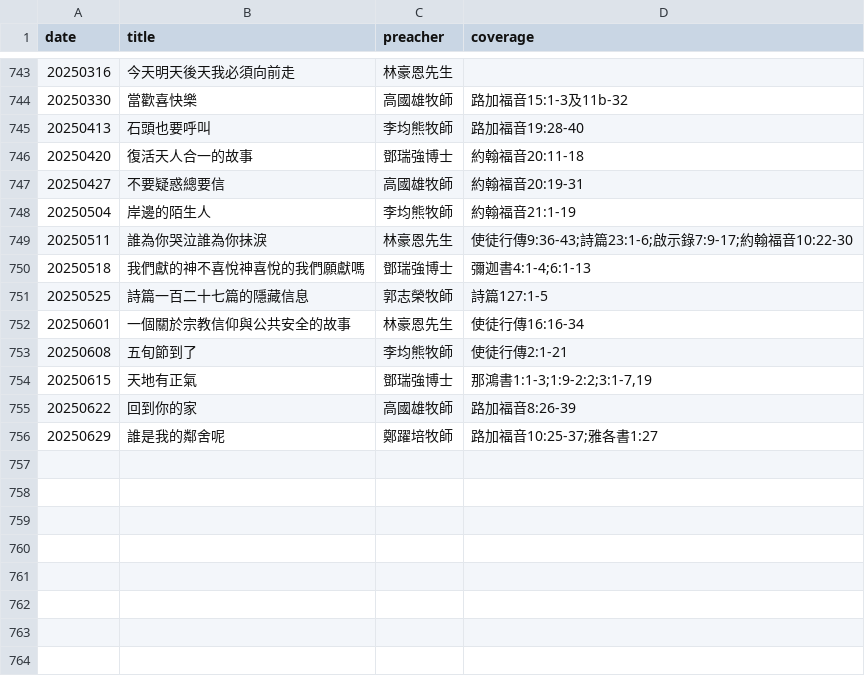
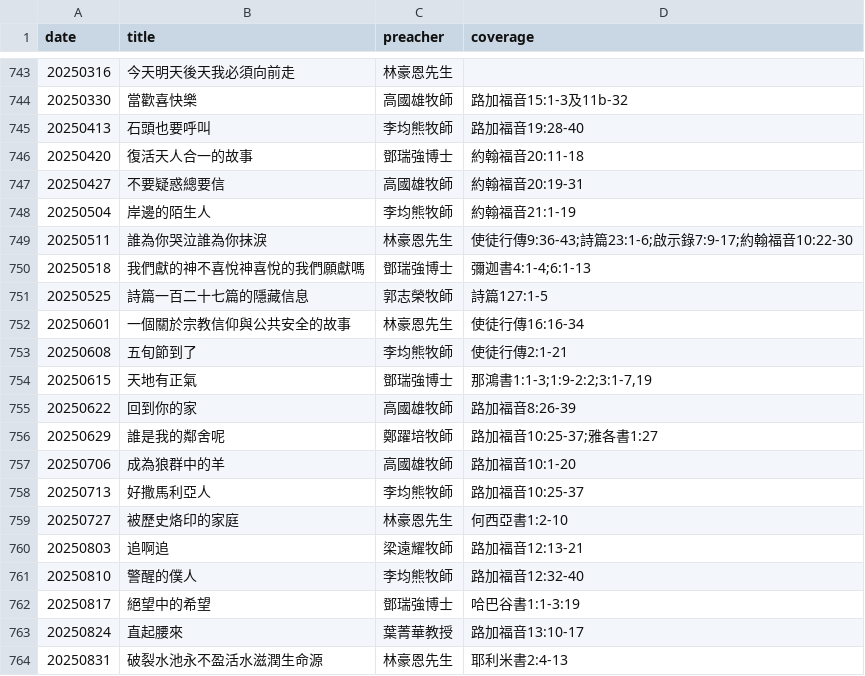
Before and after one commit to michaelchanwahyan/sermon-app, a CSV file: projects/DSCCC/index_byd.csv, drawn as a sheet; only a part is shown, gaps mark what is left out.

Commit message:
[update] DSCCC renew index and tex src

```diff
--- a/projects/DSCCC/index_byd.csv
+++ b/projects/DSCCC/index_byd.csv
@@ -748,3 +748,3 @@ date,title,preacher,coverage
 20250504,岸邊的陌生人,李均熊牧師,約翰福音21:1-19
-20250511,誰為你哭泣誰為你抺淚,林豪恩先生,使徒行傳9:36-43;詩篇23:1-6;啟示錄7:9-17;約翰福音10:22-30
+20250511,誰為你哭泣誰為你抹淚,林豪恩先生,使徒行傳9:36-43;詩篇23:1-6;啟示錄7:9-17;約翰福音10:22-30
 20250518,我們獻的神不喜悅神喜悅的我們願獻嗎,鄧瑞強博士,彌迦書4:1-4;6:1-13
@@ -756 +756,9 @@ date,title,preacher,coverage
 20250629,誰是我的鄰舍呢,鄭躍培牧師,路加福音10:25-37;雅各書1:27
+20250706,成為狼群中的羊,高國雄牧師,路加福音10:1-20
+20250713,好撒馬利亞人,李均熊牧師,路加福音10:25-37
+20250727,被歷史烙印的家庭,林豪恩先生,何西亞書1:2-10
+20250803,追啊追,梁遠耀牧師,路加福音12:13-21
+20250810,警醒的僕人,李均熊牧師,路加福音12:32-40
+20250817,絕望中的希望,鄧瑞強博士,哈巴谷書1:1-3:19
+20250824,直起腰來,葉菁華教授,路加福音13:10-17
+20250831,破裂水池永不盈活水滋潤生命源,林豪恩先生,耶利米書2:4-13
```
Also changed, not shown: 1 other file.
